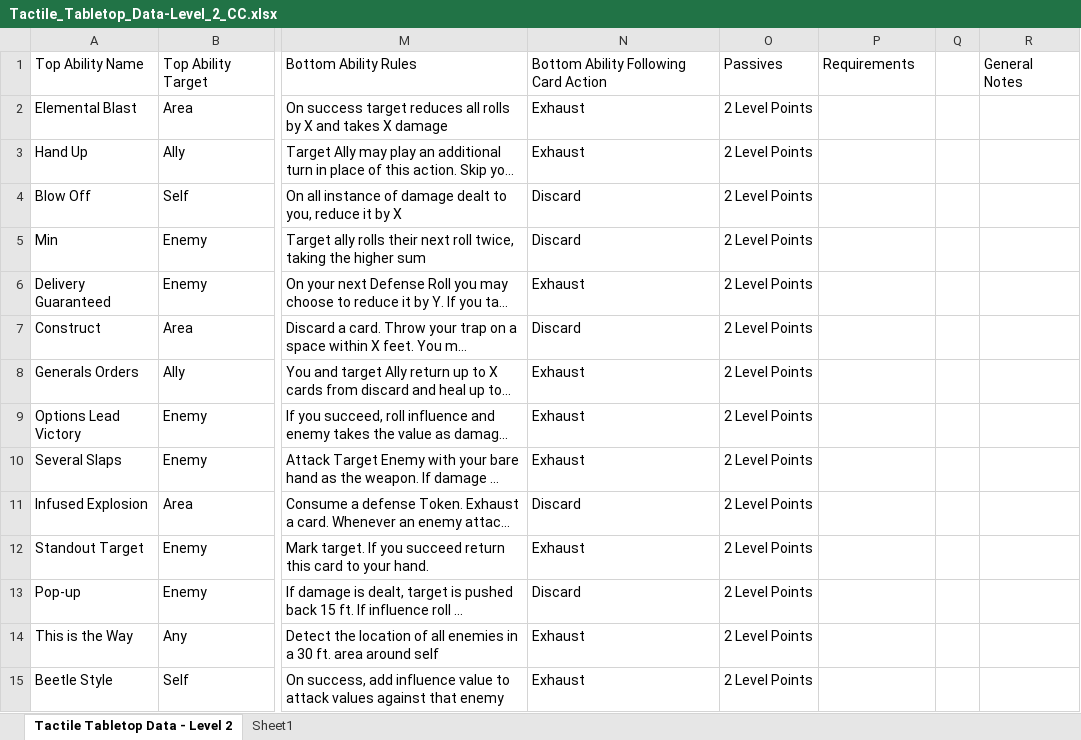
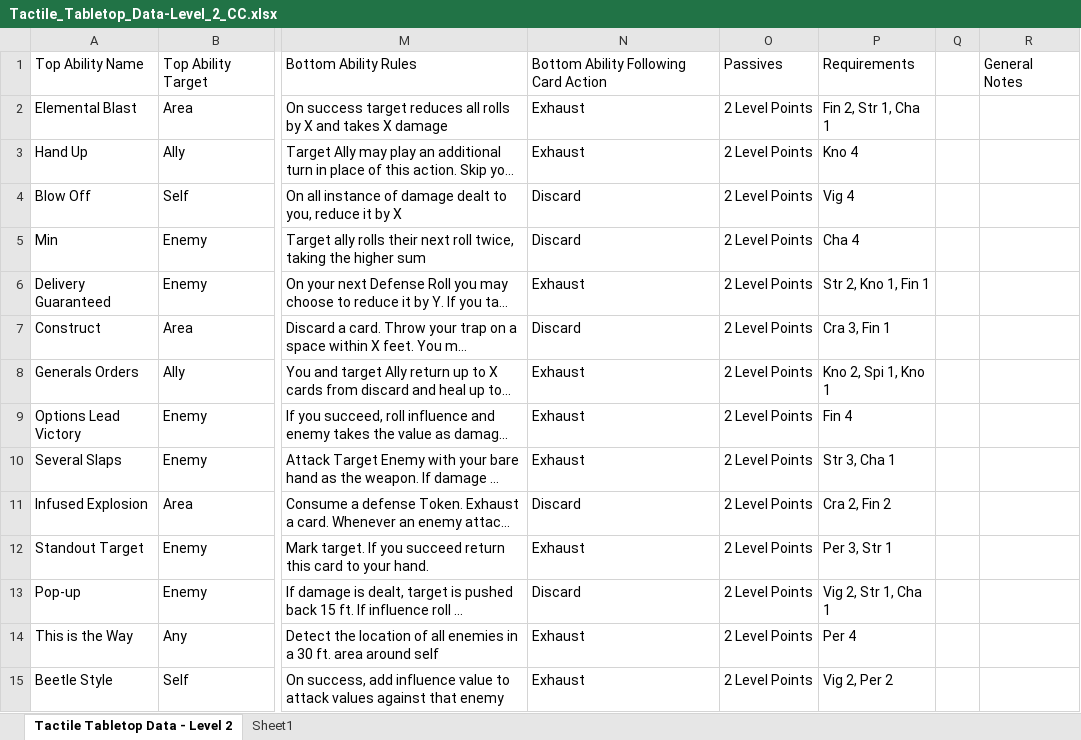
Before and after one commit to isabella232/TableTopRolePlaying_Squib, an Excel workbook: tactile_tabletop/Character Cards/Tactile_Tabletop_Data-Level_2_CC.xlsx, sheet Tactile Tabletop Data - Level 2, drawn as a sheet; only a part is shown, gaps mark what is left out; long unchanged cells end in …; values as stored, in another font and other column widths than the file's, no borders; the diff covers the shown part only; the diff names each change by its address in the sheet, - before the commit and + after, or states it on an @@ line.

Commit message:
added stats, and new card

```diff
--- a/tactile_tabletop/Character Cards/Tactile_Tabletop_Data-Level_2_CC.xlsx (sheet Tactile Tabletop Data - Level 2)
+++ b/tactile_tabletop/Character Cards/Tactile_Tabletop_Data-Level_2_CC.xlsx (sheet Tactile Tabletop Data - Level 2)
-P2: (empty)
+P2: Fin 2, Str 1, Cha 1
-P3: (empty)
+P3: Kno 4
-P4: (empty)
+P4: Vig 4
-P5: (empty)
+P5: Cha 4
-P6: (empty)
+P6: Str 2, Kno 1, Fin 1
-P7: (empty)
+P7: Cra 3, Fin 1
-P8: (empty)
+P8: Kno 2, Spi 1, Kno 1
-P9: (empty)
+P9: Fin 4
-P10: (empty)
+P10: Str 3, Cha 1
-P11: (empty)
+P11: Cra 2, Fin 2
-P12: (empty)
+P12: Per 3, Str 1
-P13: (empty)
+P13: Vig 2, Str 1, Cha 1
-P14: (empty)
+P14: Per 4
-P15: (empty)
+P15: Vig 2, Per 2
```
Also changed, not shown: 26 edited cells elsewhere in this sheet, sheet Sheet1.
